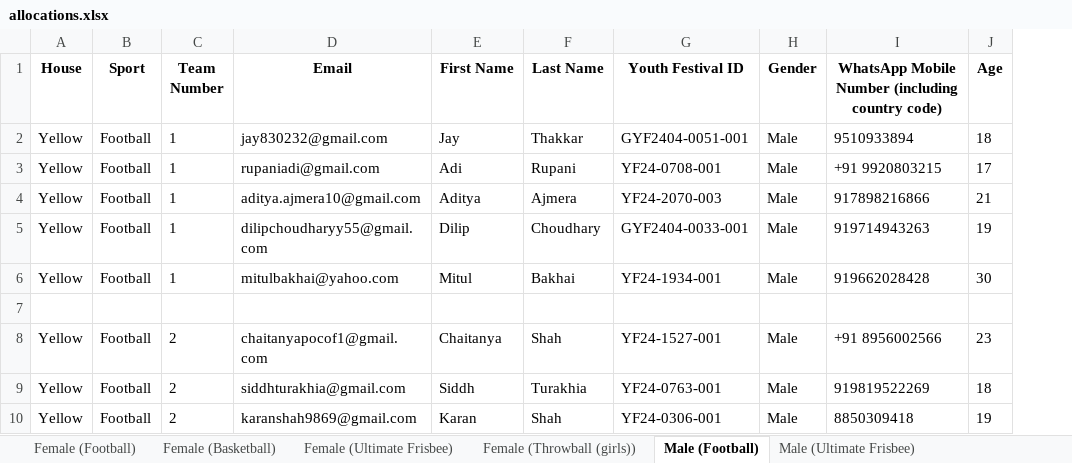
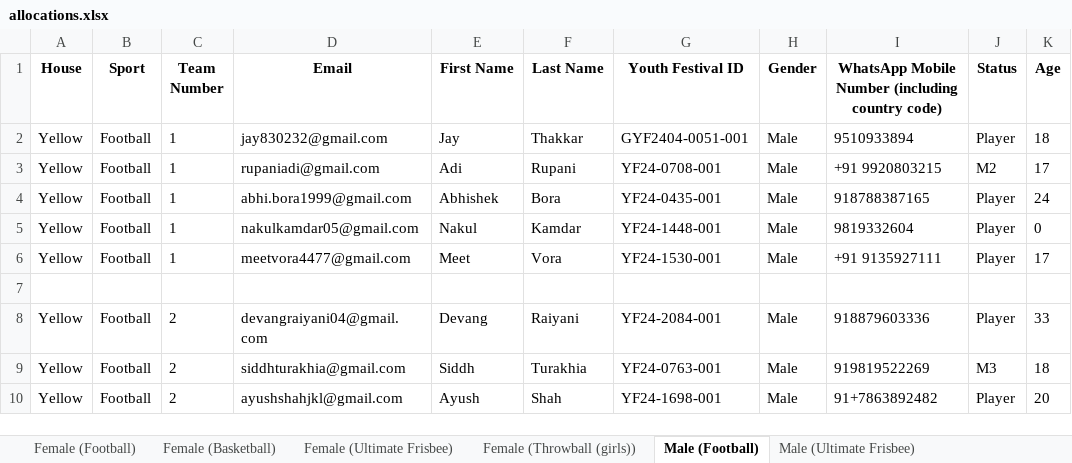
Before and after one commit to MehtaPreeyam/Allocation_Engine, an Excel workbook: allocations.xlsx, sheet Male (Football), drawn as a sheet; only a part is shown; values as stored, in another font and other column widths than the file's, no borders; addresses are those after the commit; the diff covers the shown part only; the diff names each change by its address in the sheet, - before the commit and + after, or states it on an @@ line.

```diff
--- a/allocations.xlsx (sheet Male (Football))
+++ b/allocations.xlsx (sheet Male (Football))
+column J (Status), rows 2-10: Player | M2 | Player | Player | Player |  | Player | M3 | Player
-D4 (Email): aditya.ajmera10@gmail.com
+D4 (Email): abhi.bora1999@gmail.com
-E4 (First Name): Aditya
+E4 (First Name): Abhishek
-F4 (Last Name): Ajmera
+F4 (Last Name): Bora
-G4 (Youth Festival ID): YF24-2070-003
+G4 (Youth Festival ID): YF24-0435-001
-I4: 917898216866
+I4: 918788387165
-K4 (Age): 21
+K4 (Age): 24
-D5 (Email): dilipchoudharyy55@gmail.com
+D5 (Email): nakulkamdar05@gmail.com
-E5 (First Name): Dilip
+E5 (First Name): Nakul
-F5 (Last Name): Choudhary
+F5 (Last Name): Kamdar
-G5 (Youth Festival ID): GYF2404-0033-001
+G5 (Youth Festival ID): YF24-1448-001
-I5: 919714943263
+I5: 9819332604
-K5 (Age): 19
+K5 (Age): 0
-D6 (Email): mitulbakhai@yahoo.com
+D6 (Email): meetvora4477@gmail.com
-E6 (First Name): Mitul
+E6 (First Name): Meet
-F6 (Last Name): Bakhai
+F6 (Last Name): Vora
-G6 (Youth Festival ID): YF24-1934-001
+G6 (Youth Festival ID): YF24-1530-001
-I6: 919662028428
+I6: +91 9135927111
-K6 (Age): 30
+K6 (Age): 17
-D8 (Email): chaitanyapocof1@gmail.com
+D8 (Email): devangraiyani04@gmail.com
-E8 (First Name): Chaitanya
+E8 (First Name): Devang
-F8 (Last Name): Shah
+F8 (Last Name): Raiyani
-G8 (Youth Festival ID): YF24-1527-001
+G8 (Youth Festival ID): YF24-2084-001
-I8: +91 8956002566
+I8: 918879603336
-K8 (Age): 23
+K8 (Age): 33
-D10 (Email): karanshah9869@gmail.com
+D10 (Email): ayushshahjkl@gmail.com
-E10 (First Name): Karan
+E10 (First Name): Ayush
-G10 (Youth Festival ID): YF24-0306-001
+G10 (Youth Festival ID): YF24-1698-001
-I10: 8850309418
+I10: 91+7863892482
-K10 (Age): 19
+K10 (Age): 20
```
Also changed, not shown: 10 added rows, 10 removed rows and 622 edited cells elsewhere in this sheet, sheet Co-Ed (Cricket), sheet Male (Ultimate Frisbee), sheet Male (Basketball), sheet Female (Ultimate Frisbee), sheet Female (Throwball (girls)), sheet Male (Volleyball (boys)), 2 more sheets, individual_allocations.xlsx, 4 other files.
